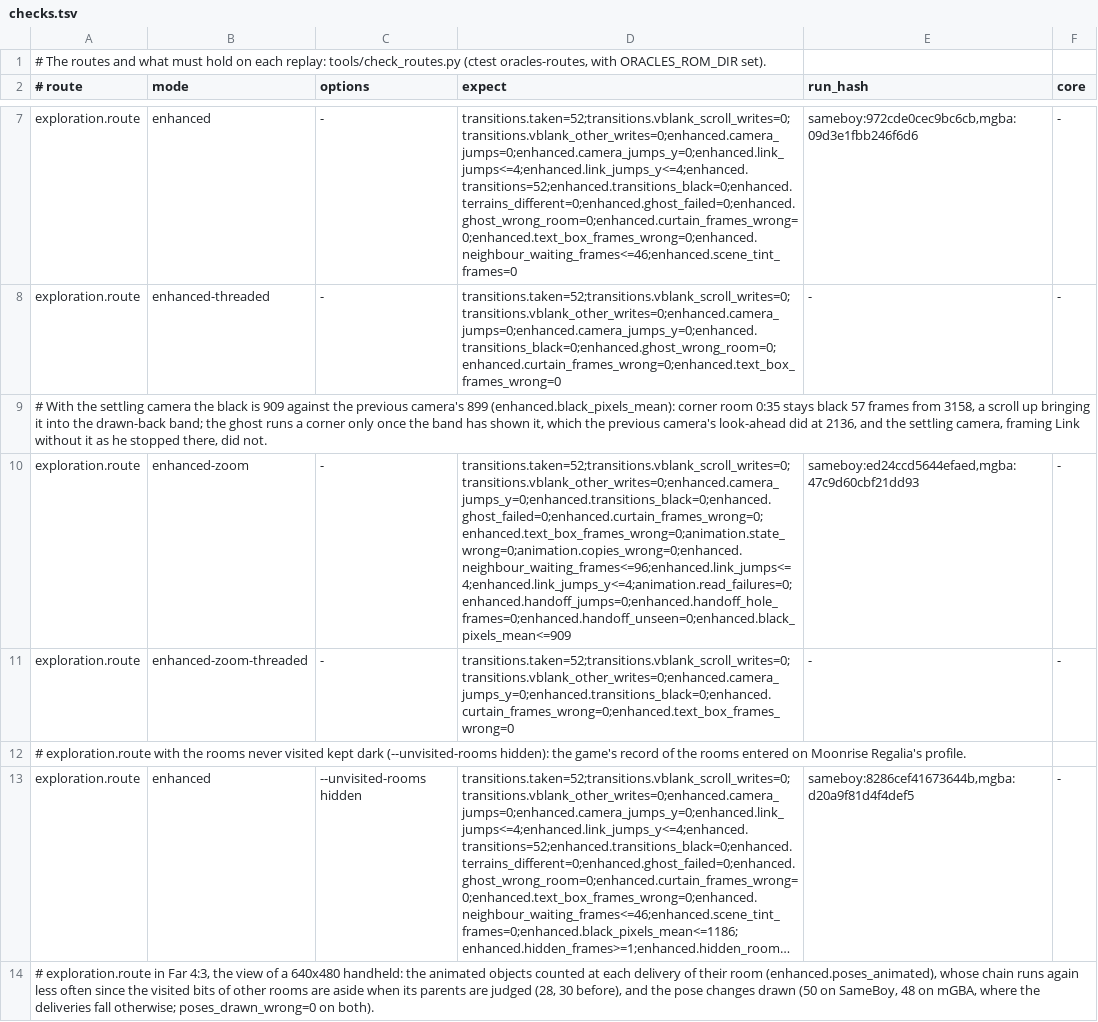
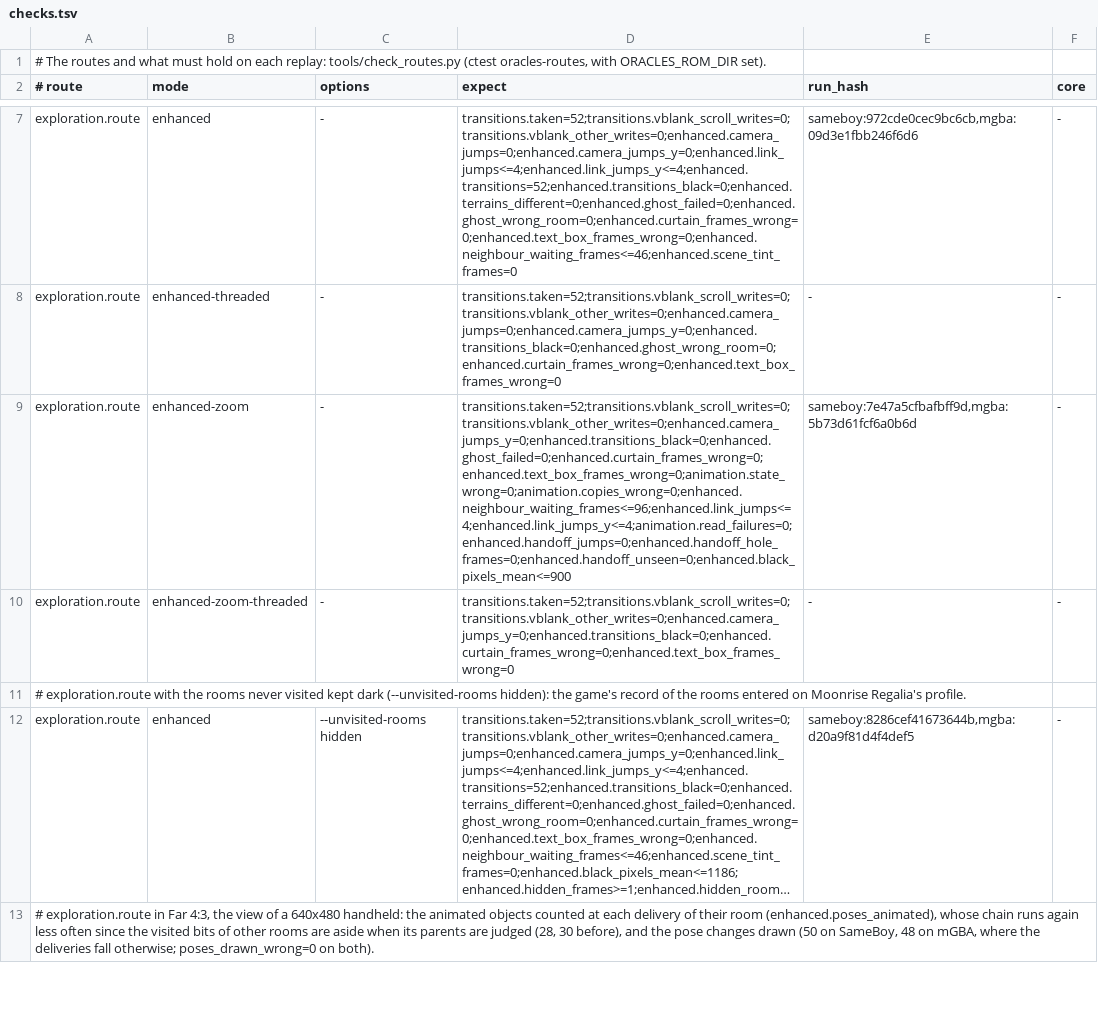
Before and after one commit to thibautbus/top, a TSV file: routes/moonrise-regalia/checks.tsv, drawn as a sheet; only a part is shown, gaps mark what is left out; long unchanged cells end in …; the diff covers the shown part only.

```diff
--- a/routes/moonrise-regalia/checks.tsv
+++ b/routes/moonrise-regalia/checks.tsv
@@ -8,4 +8,3 @@ exploration.route	enhanced	-	transitions.taken=52;transitions.vblank_scroll_writ
 exploration.route	enhanced-threaded	-	transitions.taken=52;transitions.vblank_scroll_writes=0;transitions.vblank_other_writes=0;enhanced.camera_jumps=0;enhanced.camera_jumps_y=0;enhanced.transitions_black=0;enhanced.ghost_wrong_room=0;enhanced.curtain_frames_wrong=0;enhanced.text_box_frames_wrong=0	-	-
-# With the settling camera the black is 909 against the previous camera's 899 (enhanced.black_pixels_mean): corner room 0:35 stays black 57 frames from 3158, a scroll up bringing it into the drawn-back band; the ghost runs a corner only once the band has shown it, which the previous camera's look-ahead did at 2136, and the settling camera, framing Link without it as he stopped there, did not.
-exploration.route	enhanced-zoom	-	transitions.taken=52;transitions.vblank_scroll_writes=0;transitions.vblank_other_writes=0;enhanced.camera_jumps_y=0;enhanced.transitions_black=0;enhanced.ghost_failed=0;enhanced.curtain_frames_wrong=0;enhanced.text_box_frames_wrong=0;animation.state_wrong=0;animation.copies_wrong=0;enhanced.neighbour_waiting_frames<=96;enhanced.link_jumps<=4;enhanced.link_jumps_y<=4;animation.read_failures=0;enhanced.handoff_jumps=0;enhanced.handoff_hole_frames=0;enhanced.handoff_unseen=0;enhanced.black_pixels_mean<=909	sameboy:ed24ccd5644efaed,mgba:47c9d60cbf21dd93	-
+exploration.route	enhanced-zoom	-	transitions.taken=52;transitions.vblank_scroll_writes=0;transitions.vblank_other_writes=0;enhanced.camera_jumps_y=0;enhanced.transitions_black=0;enhanced.ghost_failed=0;enhanced.curtain_frames_wrong=0;enhanced.text_box_frames_wrong=0;animation.state_wrong=0;animation.copies_wrong=0;enhanced.neighbour_waiting_frames<=96;enhanced.link_jumps<=4;enhanced.link_jumps_y<=4;animation.read_failures=0;enhanced.handoff_jumps=0;enhanced.handoff_hole_frames=0;enhanced.handoff_unseen=0;enhanced.black_pixels_mean<=900	sameboy:7e47a5cfbafbff9d,mgba:5b73d61fcf6a0b6d	-
 exploration.route	enhanced-zoom-threaded	-	transitions.taken=52;transitions.vblank_scroll_writes=0;transitions.vblank_other_writes=0;enhanced.camera_jumps_y=0;enhanced.transitions_black=0;enhanced.curtain_frames_wrong=0;enhanced.text_box_frames_wrong=0	-	-
```
Also changed, not shown: 7 edited cells elsewhere in this file, routes/ages/checks.tsv, routes/gifts-of-kinomi/checks.tsv, 7 other files.
